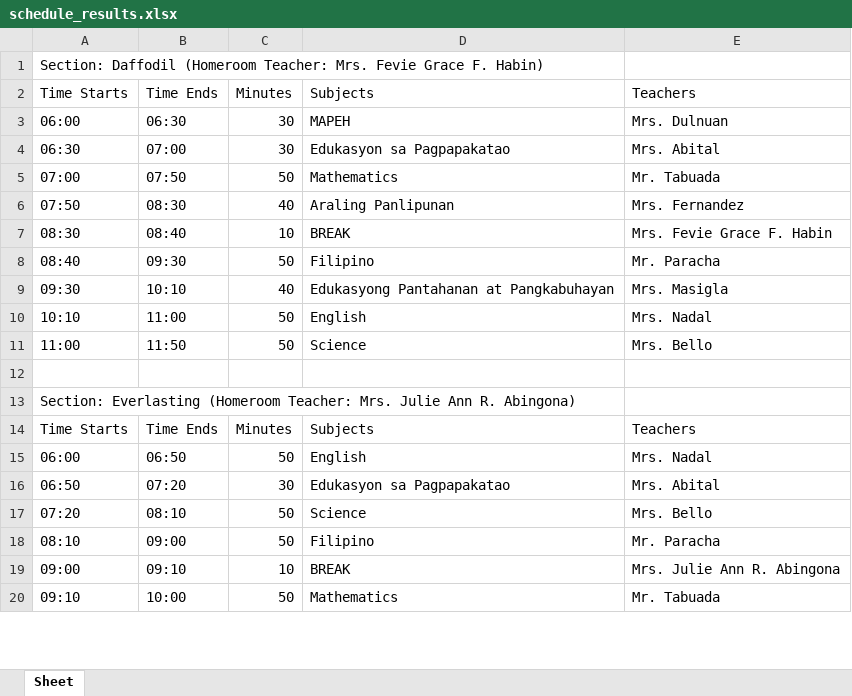
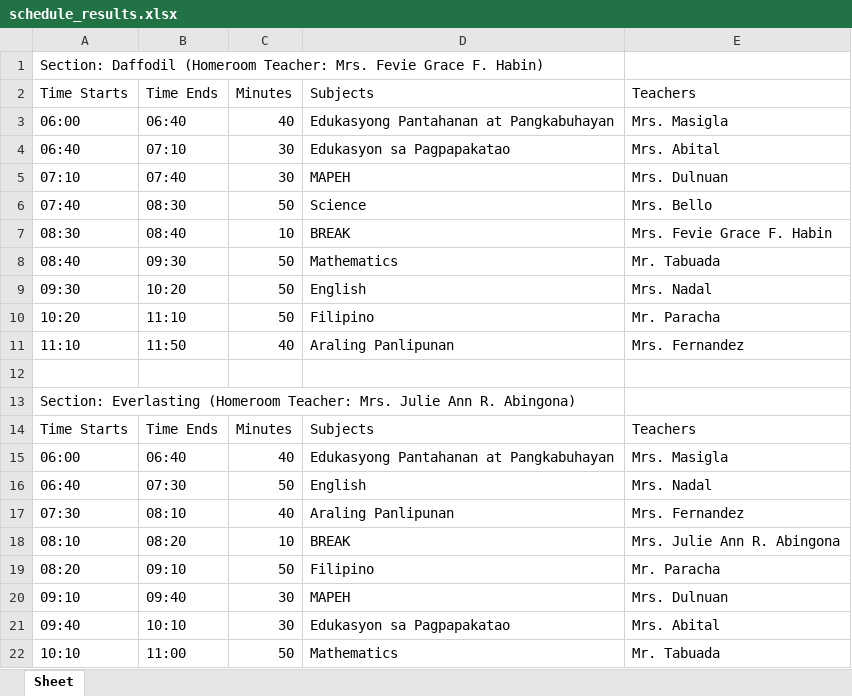
Before and after one commit to SirDaggers/SirDaggers.github.io, an Excel workbook: schedule_results.xlsx, sheet Sheet, drawn as a sheet; only a part is shown; values as stored, in another font and other column widths than the file's, no borders; removed rows and columns are numbered as before the commit, all else as after; the diff covers the shown part only; the diff names each change by its address in the sheet, - before the commit and + after, or states it on an @@ line.

Commit message:
Update schedule_results.xlsx
update sched

```diff
--- a/schedule_results.xlsx (sheet Sheet)
+++ b/schedule_results.xlsx (sheet Sheet)
-B3: 06:30
+B3: 06:40
-C3: 30
+C3: 40
-D3: MAPEH
+D3: Edukasyong Pantahanan at Pangkabuhayan
-E3: Mrs. Dulnuan
+E3: Mrs. Masigla
-A4: 06:30
+A4: 06:40
-B4: 07:00
+B4: 07:10
-row 5: 07:00 | 07:50 | 50 | Mathematics | Mr. Tabuada
-row 6: 07:50 | 08:30 | 40 | Araling Panlipunan | Mrs. Fernandez
+row 5: 07:10 | 07:40 | 30 | MAPEH | Mrs. Dulnuan
+row 6: 07:40 | 08:30 | 50 | Science | Mrs. Bello
-D8: Filipino
+D8: Mathematics
-E8: Mr. Paracha
+E8: Mr. Tabuada
-row 9: 09:30 | 10:10 | 40 | Edukasyong Pantahanan at Pangkabuhayan | Mrs. Masigla
-A9: 10:10
+A9: 09:30
-B9: 11:00
+B9: 10:20
@@ row 11 moved to row 23: 11:00 @@
+row 10: 10:20 | 11:10 | 50 | Filipino | Mr. Paracha
+row 11: 11:10 | 11:50 | 40 | Araling Panlipunan | Mrs. Fernandez
+row 15: 06:00 | 06:40 | 40 | Edukasyong Pantahanan at Pangkabuhayan | Mrs. Masigla
-A16: 06:00
+A16: 06:40
-B16: 06:50
+B16: 07:30
-row 16: 06:50 | 07:20 | 30 | Edukasyon sa Pagpapakatao | Mrs. Abital
-row 17: 07:20 | 08:10 | 50 | Science | Mrs. Bello
+row 17: 07:30 | 08:10 | 40 | Araling Panlipunan | Mrs. Fernandez
+row 18: 08:10 | 08:20 | 10 | BREAK | Mrs. Julie Ann R. Abingona
-A19: 08:10
+A19: 08:20
-B19: 09:00
+B19: 09:10
-row 19: 09:00 | 09:10 | 10 | BREAK | Mrs. Julie Ann R. Abingona
+row 20: 09:10 | 09:40 | 30 | MAPEH | Mrs. Dulnuan
+row 21: 09:40 | 10:10 | 30 | Edukasyon sa Pagpapakatao | Mrs. Abital
-A22: 09:10
+A22: 10:10
-B22: 10:00
+B22: 11:00
```
Also changed, not shown: 12 added rows, 15 removed rows, 1 moved row and 28 edited cells elsewhere in this sheet.
